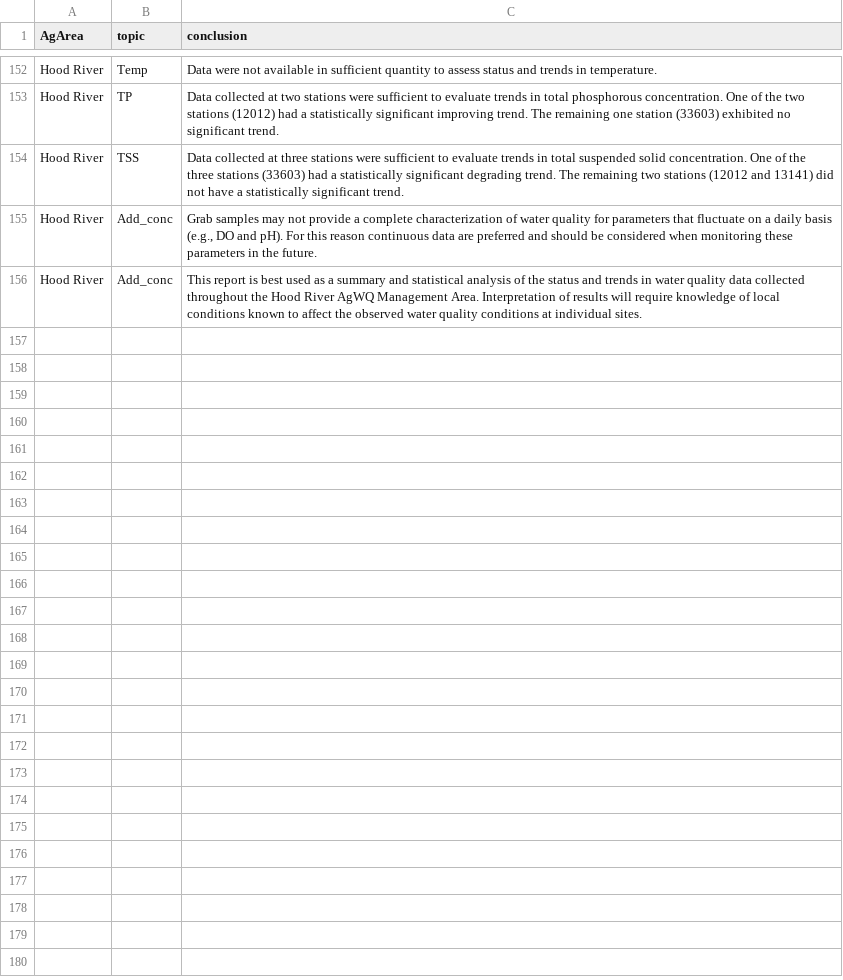
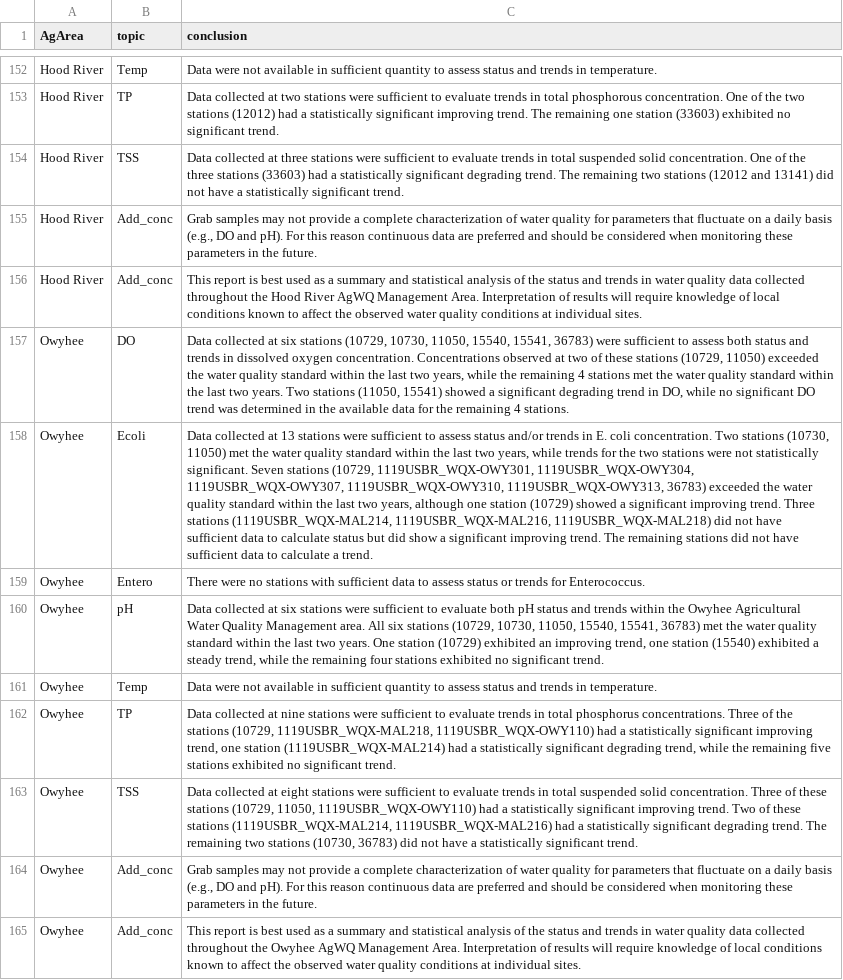
Before and after one commit to MaddeeRubenson/StatusAndTrendsRMarkdown, a CSV file: Lookups/Conclusions_LU.csv, drawn as a sheet; only a part is shown, gaps mark what is left out; the diff names each change by its address in the sheet, - before the commit and + after, or states it on an @@ line.

Commit message:
added conclusions

```diff
--- a/Lookups/Conclusions_LU.csv
+++ b/Lookups/Conclusions_LU.csv
+row 157: Owyhee | DO | Data collected at six stations (10729, 10730, 11050, 15540, 15541, 36783) were sufficient to assess both status and trends in dissolved oxygen concentration. Concentrations observed at two of these stations (10729, 11050) exceeded the water quality standard within the last two years, while the remaining 4 stations met the water quality standard within the last two years. Two stations (11050, 15541) showed a significant degrading trend in DO, while no significant DO trend was determined in the available data for the remaining 4 stations.
+row 158: Owyhee | Ecoli | Data collected at 13 stations were sufficient to assess status and/or trends in E. coli concentration. Two stations (10730, 11050) met the water quality standard within the last two years, while trends for the two stations were not statistically significant. Seven stations (10729, 1119USBR_WQX-OWY301, 1119USBR_WQX-OWY304, 1119USBR_WQX-OWY307, 1119USBR_WQX-OWY310, 1119USBR_WQX-OWY313, 36783) exceeded the water quality standard within the last two years, although one station (10729) showed a significant improving trend. Three stations (1119USBR_WQX-MAL214, 1119USBR_WQX-MAL216, 1119USBR_WQX-MAL218) did not have sufficient data to calculate status but did show a significant improving trend. The remaining stations did not have sufficient data to calculate a trend.
+row 159: Owyhee | Entero | There were no stations with sufficient data to assess status or trends for Enterococcus.
+row 160: Owyhee | pH | Data collected at six stations were sufficient to evaluate both pH status and trends within the Owyhee Agricultural Water Quality Management area. All six stations (10729, 10730, 11050, 15540, 15541, 36783) met the water quality standard within the last two years. One station (10729) exhibited an improving trend, one station (15540) exhibited a steady trend, while the remaining four stations exhibited no significant trend.
+row 161: Owyhee | Temp | Data were not available in sufficient quantity to assess status and trends in temperature.
+row 162: Owyhee | TP | Data collected at nine stations were sufficient to evaluate trends in total phosphorus concentrations. Three of the stations (10729, 1119USBR_WQX-MAL218, 1119USBR_WQX-OWY110) had a statistically significant improving trend, one station (1119USBR_WQX-MAL214) had a statistically significant degrading trend, while the remaining five stations exhibited no significant trend.
+row 163: Owyhee | TSS | Data collected at eight stations were sufficient to evaluate trends in total suspended solid concentration. Three of these stations (10729, 11050, 1119USBR_WQX-OWY110) had a statistically significant improving trend. Two of these stations (1119USBR_WQX-MAL214, 1119USBR_WQX-MAL216) had a statistically significant degrading trend. The remaining two stations (10730, 36783) did not have a statistically significant trend.
+row 164: Owyhee | Add_conc | Grab samples may not provide a complete characterization of water quality for parameters that fluctuate on a daily basis (e.g., DO and pH). For this reason continuous data are preferred and should be considered when monitoring these parameters in the future.
+row 165: Owyhee | Add_conc | This report is best used as a summary and statistical analysis of the status and trends in water quality data collected throughout the Owyhee AgWQ Management Area. Interpretation of results will require knowledge of local conditions known to affect the observed water quality conditions at individual sites.
```
